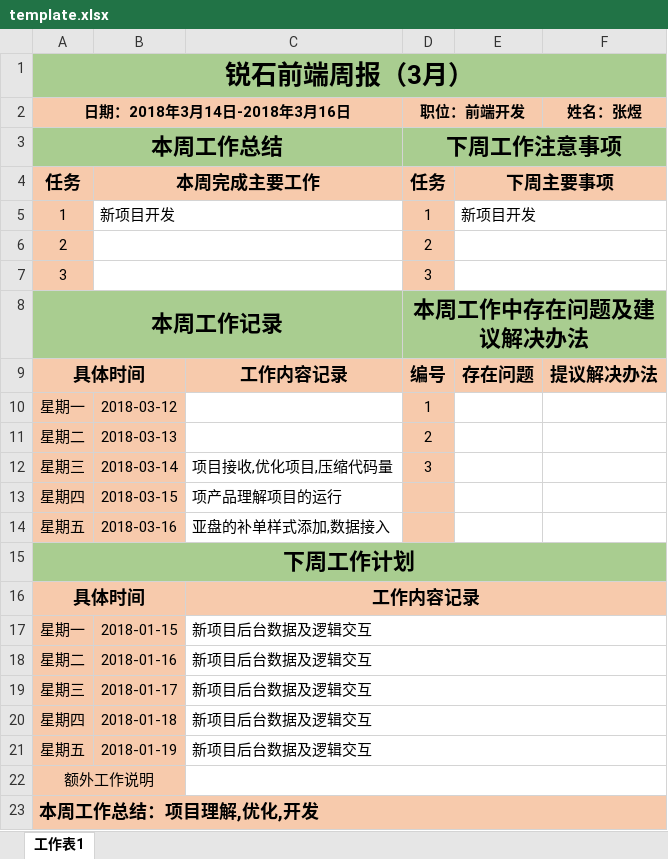
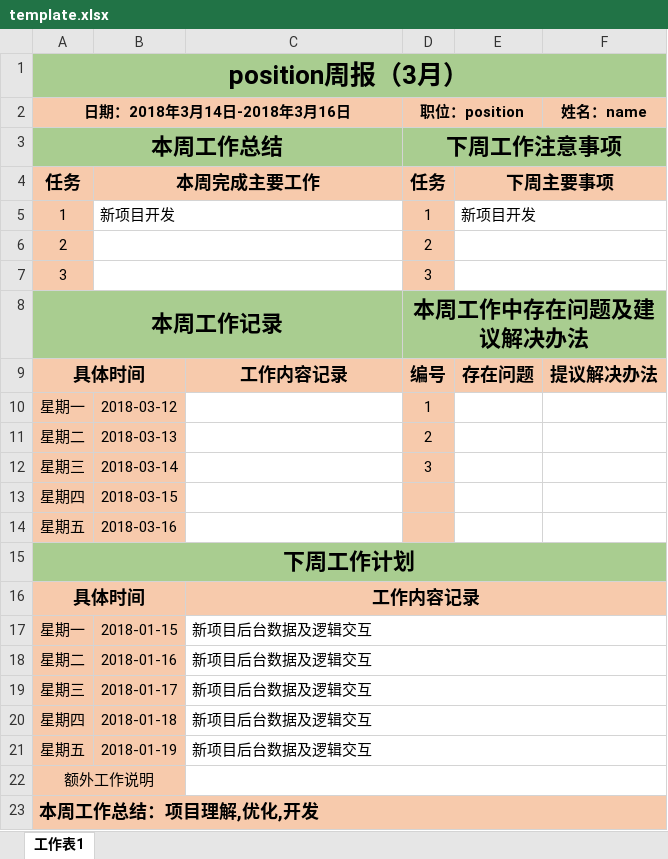
Before and after one commit to Grewer/weeklyGenerate, an Excel workbook: template.xlsx, sheet 工作表1, drawn as a sheet; values as stored, in another font and other column widths than the file's, no borders; the diff names each change by its address in the sheet, - before the commit and + after, or states it on an @@ line.

Commit message:
fix(module) : template 替换
template 替换

```diff
--- a/template.xlsx (sheet 工作表1)
+++ b/template.xlsx (sheet 工作表1)
-A1 (日期：2018年3月14日-2018年3月16日): 锐石前端周报（3月）
+A1 (日期：2018年3月14日-2018年3月16日): position周报（3月）
-D2: 职位：前端开发
+D2: 职位：position
-F2: 姓名：张煜
+F2: 姓名：name
-C12: 项目接收,优化项目,压缩代码量
+C12: (empty)
-C13: 项产品理解项目的运行
+C13: (empty)
-C14: 亚盘的补单样式添加,数据接入
+C14: (empty)
```
